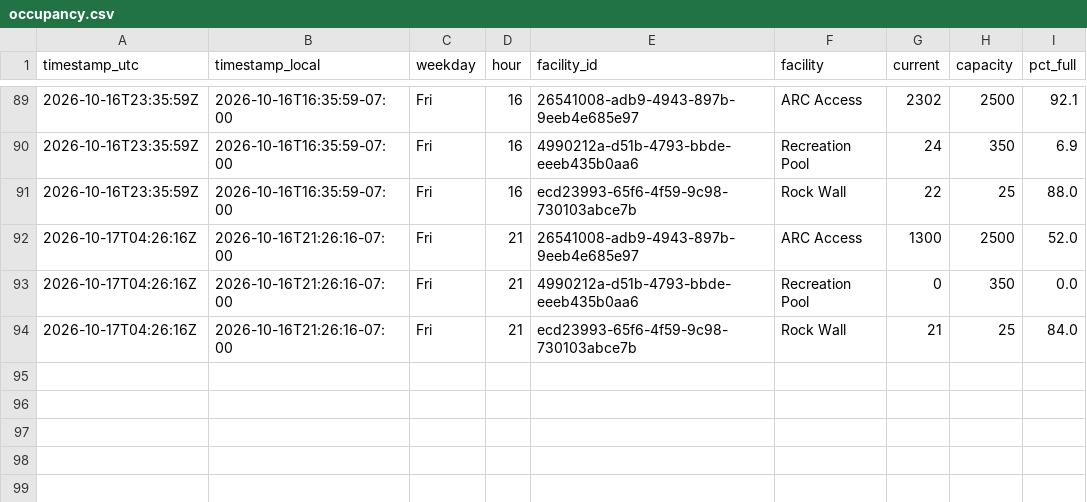
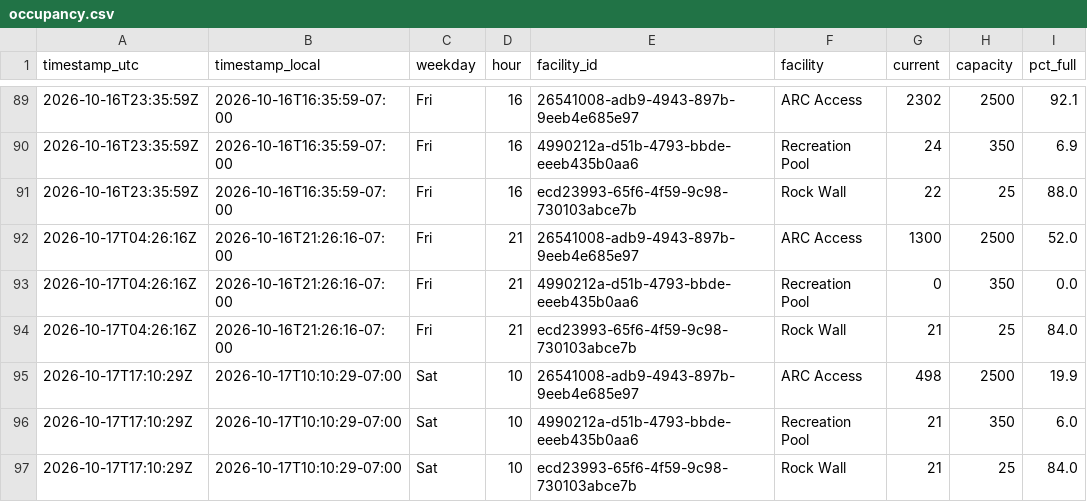
Before and after one commit to ZeBestCoder/UC-Davis-gym-busyness-tracker, a CSV file: data/occupancy.csv, drawn as a sheet; only a part is shown, gaps mark what is left out; the diff names each change by its address in the sheet, - before the commit and + after, or states it on an @@ line.

```diff
--- a/data/occupancy.csv
+++ b/data/occupancy.csv
+row 95: 2026-10-17T17:10:29Z | 2026-10-17T10:10:29-07:00 | Sat | 10 | 26541008-adb9-4943-897b-9eeb4e685e97 | ARC Access | 498 | 2500 | 19.9
+row 96: 2026-10-17T17:10:29Z | 2026-10-17T10:10:29-07:00 | Sat | 10 | 4990212a-d51b-4793-bbde-eeeb435b0aa6 | Recreation Pool | 21 | 350 | 6.0
+row 97: 2026-10-17T17:10:29Z | 2026-10-17T10:10:29-07:00 | Sat | 10 | ecd23993-65f6-4f59-9c98-730103abce7b | Rock Wall | 21 | 25 | 84.0
```
